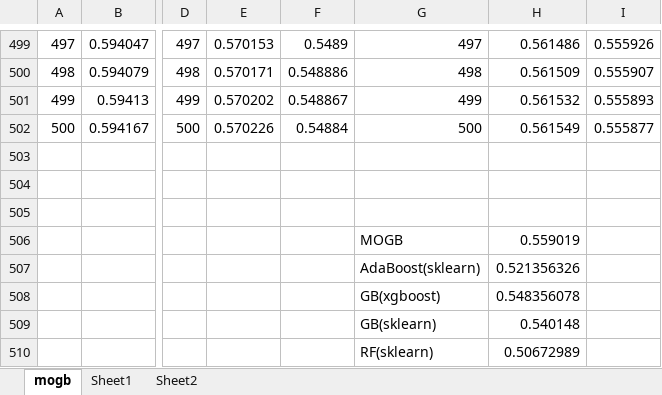
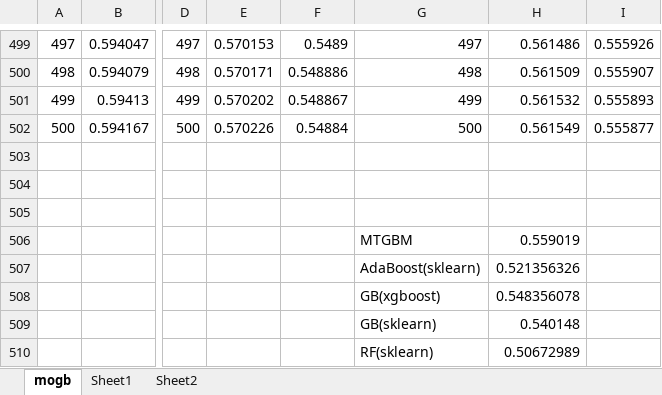
Before and after one commit to HouJP/play, an Excel workbook: doc/实验数据.xlsx, sheet mogb, drawn as a sheet; only a part is shown, gaps mark what is left out; values as stored, in another font and other column widths than the file's, no borders; charts and pictures not drawn; the diff names each change by its address in the sheet, - before the commit and + after, or states it on an @@ line.

```diff
--- a/doc/实验数据.xlsx (sheet mogb)
+++ b/doc/实验数据.xlsx (sheet mogb)
-G506: MOGB
+G506: MTGBM
```
Also changed, not shown: charts or pictures, 3 other files.
